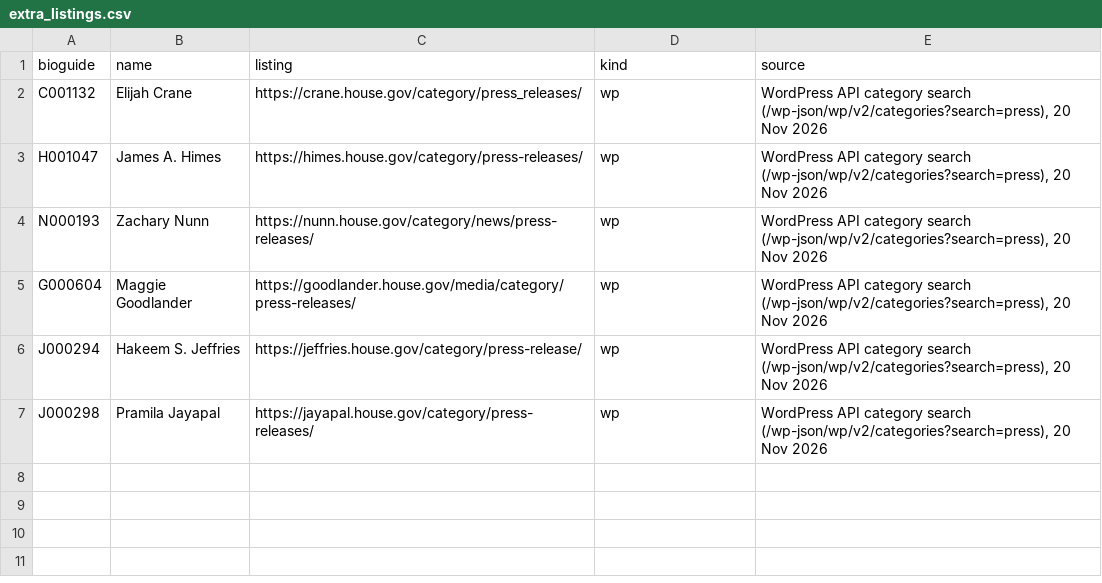
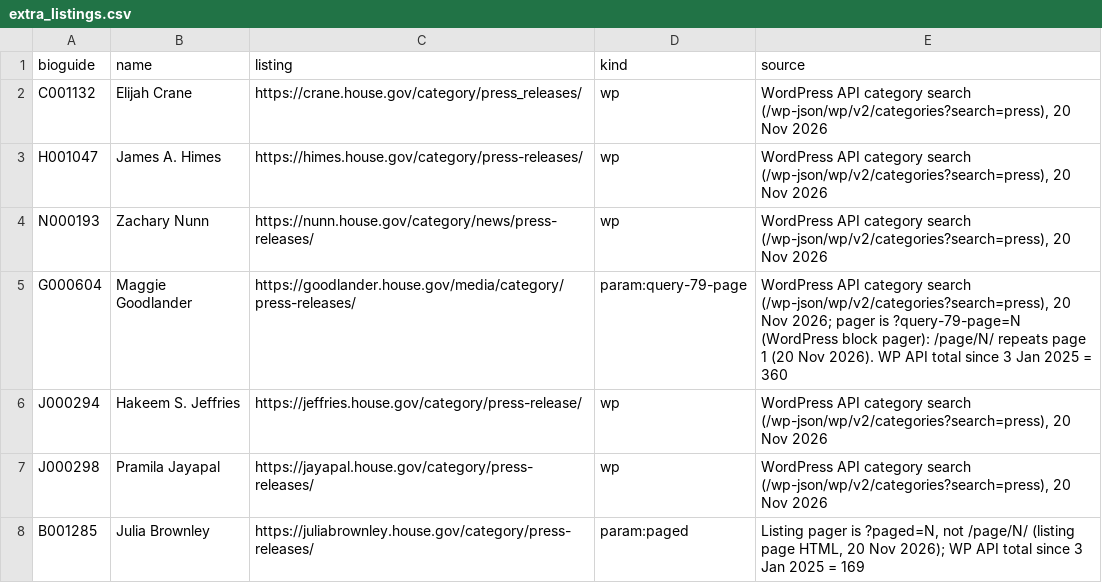
Before and after one commit to martinmoll/SocialGraphsAndInteractions, a CSV file: project/Anas/collector/extra_listings.csv, drawn as a sheet.

Commit message:
Main status update, Batch 1: Revisions, Suggestions, Collector and A1-A3 progress

```diff
--- a/project/Anas/collector/extra_listings.csv
+++ b/project/Anas/collector/extra_listings.csv
@@ -4,4 +4,5 @@ H001047,James A. Himes,https://himes.house.gov/category/press-releases/,wp,"Word
 N000193,Zachary Nunn,https://nunn.house.gov/category/news/press-releases/,wp,"WordPress API category search (/wp-json/wp/v2/categories?search=press), 20 Nov 2026"
-G000604,Maggie Goodlander,https://goodlander.house.gov/media/category/press-releases/,wp,"WordPress API category search (/wp-json/wp/v2/categories?search=press), 20 Nov 2026"
+G000604,Maggie Goodlander,https://goodlander.house.gov/media/category/press-releases/,param:query-79-page,"WordPress API category search (/wp-json/wp/v2/categories?search=press), 20 Nov 2026; pager is ?query-79-page=N (WordPress block pager): /page/N/ repeats page 1 (20 Nov 2026). WP API total since 3 Jan 2025 = 360"
 J000294,Hakeem S. Jeffries,https://jeffries.house.gov/category/press-release/,wp,"WordPress API category search (/wp-json/wp/v2/categories?search=press), 20 Nov 2026"
 J000298,Pramila Jayapal,https://jayapal.house.gov/category/press-releases/,wp,"WordPress API category search (/wp-json/wp/v2/categories?search=press), 20 Nov 2026"
+B001285,Julia Brownley,https://juliabrownley.house.gov/category/press-releases/,param:paged,"Listing pager is ?paged=N, not /page/N/ (listing page HTML, 20 Nov 2026); WP API total since 3 Jan 2025 = 169"
```
Also changed, not shown: 29 other files.
